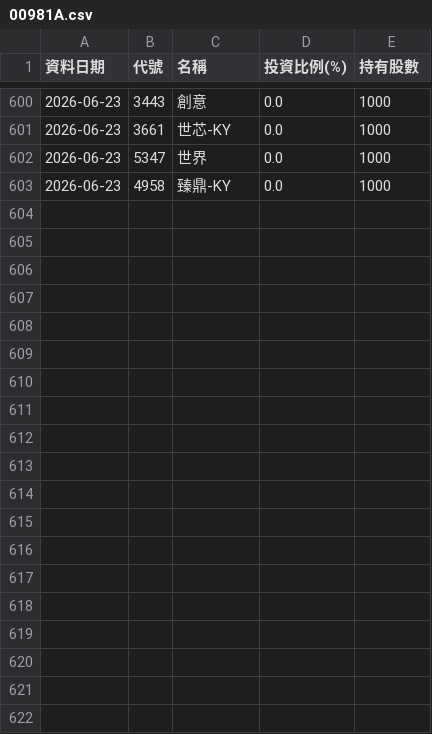
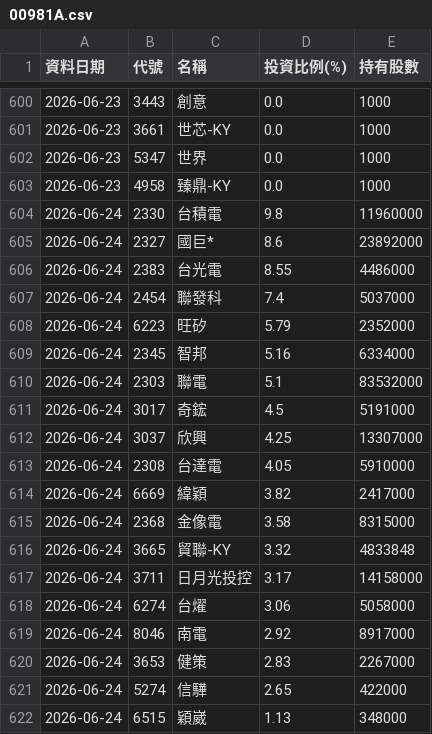
Before and after one commit to Ken61089/etf-tracker, a CSV file: docs/archive/00981A.csv, drawn as a sheet; only a part is shown, gaps mark what is left out; the diff covers the shown part only; the diff names each change by its address in the sheet, - before the commit and + after, or states it on an @@ line.

```diff
--- a/docs/archive/00981A.csv
+++ b/docs/archive/00981A.csv
+row 604: 2026-06-24 | 2330 | 台積電 | 9.8 | 11960000
+row 605: 2026-06-24 | 2327 | 國巨* | 8.6 | 23892000
+row 606: 2026-06-24 | 2383 | 台光電 | 8.55 | 4486000
+row 607: 2026-06-24 | 2454 | 聯發科 | 7.4 | 5037000
+row 608: 2026-06-24 | 6223 | 旺矽 | 5.79 | 2352000
+row 609: 2026-06-24 | 2345 | 智邦 | 5.16 | 6334000
+row 610: 2026-06-24 | 2303 | 聯電 | 5.1 | 83532000
+row 611: 2026-06-24 | 3017 | 奇鋐 | 4.5 | 5191000
+row 612: 2026-06-24 | 3037 | 欣興 | 4.25 | 13307000
+row 613: 2026-06-24 | 2308 | 台達電 | 4.05 | 5910000
+row 614: 2026-06-24 | 6669 | 緯穎 | 3.82 | 2417000
+row 615: 2026-06-24 | 2368 | 金像電 | 3.58 | 8315000
+row 616: 2026-06-24 | 3665 | 貿聯-KY | 3.32 | 4833848
+row 617: 2026-06-24 | 3711 | 日月光投控 | 3.17 | 14158000
+row 618: 2026-06-24 | 6274 | 台燿 | 3.06 | 5058000
+row 619: 2026-06-24 | 8046 | 南電 | 2.92 | 8917000
+row 620: 2026-06-24 | 3653 | 健策 | 2.83 | 2267000
+row 621: 2026-06-24 | 5274 | 信驊 | 2.65 | 422000
+row 622: 2026-06-24 | 6515 | 穎崴 | 1.13 | 348000
```
Also changed, not shown: 19 added rows elsewhere in this file, docs/archive/00403A.csv, docs/archive/00982A.csv, 9 other files.
